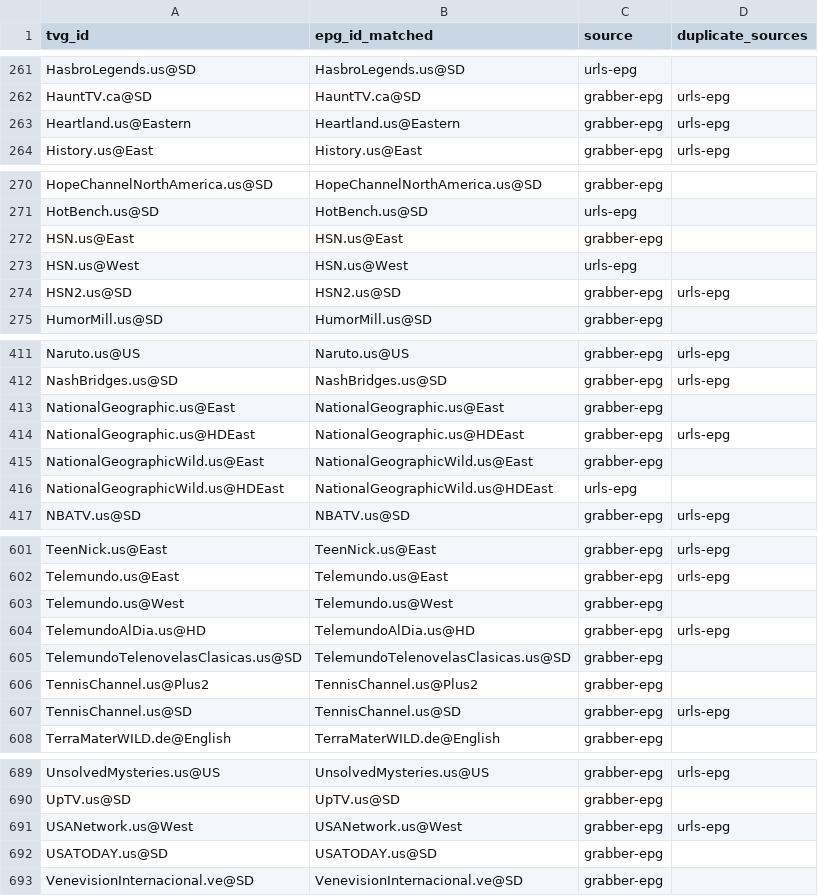
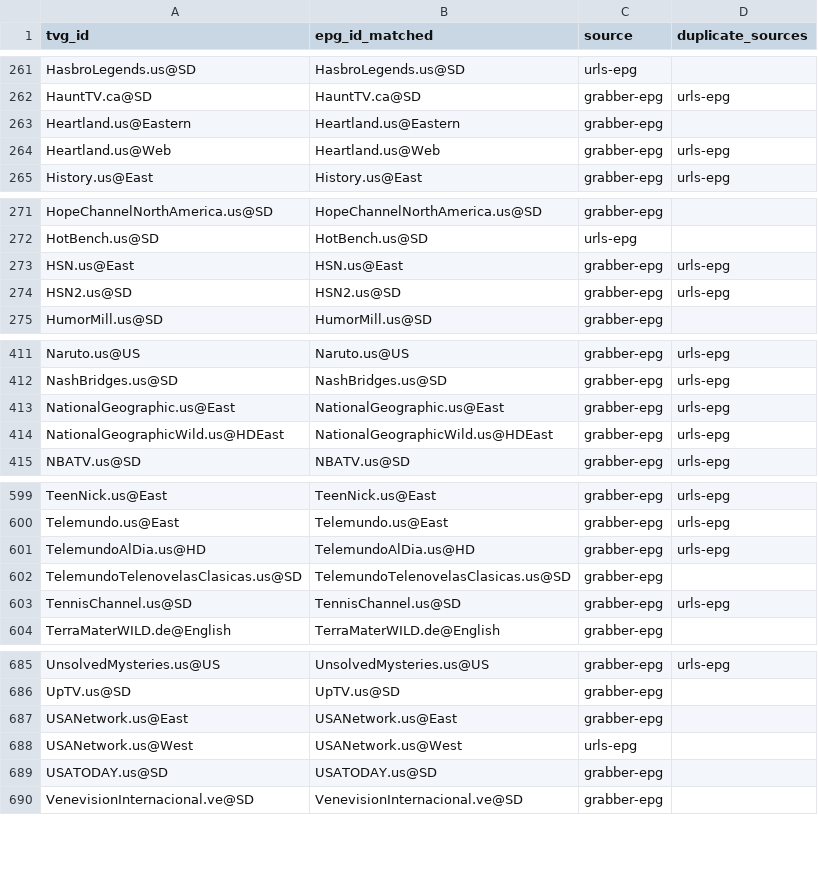
Before and after one commit to umarjamilpc/EPG-LIST-GEN, a CSV file: epgs/US/reports/merge-matched.csv, drawn as a sheet; only a part is shown, gaps mark what is left out; the diff covers the shown part only.

```diff
--- a/epgs/US/reports/merge-matched.csv
+++ b/epgs/US/reports/merge-matched.csv
@@ -262,3 +262,4 @@ HasbroLegends.us@SD,HasbroLegends.us@SD,urls-epg,
 HauntTV.ca@SD,HauntTV.ca@SD,grabber-epg,urls-epg
-Heartland.us@Eastern,Heartland.us@Eastern,grabber-epg,urls-epg
+Heartland.us@Eastern,Heartland.us@Eastern,grabber-epg,
+Heartland.us@Web,Heartland.us@Web,grabber-epg,urls-epg
 History.us@East,History.us@East,grabber-epg,urls-epg
@@ -271,4 +272,3 @@ HopeChannelNorthAmerica.us@SD,HopeChannelNorthAmerica.us@SD,grabber-epg,
 HotBench.us@SD,HotBench.us@SD,urls-epg,
-HSN.us@East,HSN.us@East,grabber-epg,
-HSN.us@West,HSN.us@West,urls-epg,
+HSN.us@East,HSN.us@East,grabber-epg,urls-epg
 HSN2.us@SD,HSN2.us@SD,grabber-epg,urls-epg
@@ -412,6 +412,4 @@ Naruto.us@US,Naruto.us@US,grabber-epg,urls-epg
 NashBridges.us@SD,NashBridges.us@SD,grabber-epg,urls-epg
-NationalGeographic.us@East,NationalGeographic.us@East,grabber-epg,
-NationalGeographic.us@HDEast,NationalGeographic.us@HDEast,grabber-epg,urls-epg
-NationalGeographicWild.us@East,NationalGeographicWild.us@East,grabber-epg,
-NationalGeographicWild.us@HDEast,NationalGeographicWild.us@HDEast,urls-epg,
+NationalGeographic.us@East,NationalGeographic.us@East,grabber-epg,urls-epg
+NationalGeographicWild.us@HDEast,NationalGeographicWild.us@HDEast,grabber-epg,urls-epg
 NBATV.us@SD,NBATV.us@SD,grabber-epg,urls-epg
@@ -602,6 +600,4 @@ TeenNick.us@East,TeenNick.us@East,grabber-epg,urls-epg
 Telemundo.us@East,Telemundo.us@East,grabber-epg,urls-epg
-Telemundo.us@West,Telemundo.us@West,grabber-epg,
 TelemundoAlDia.us@HD,TelemundoAlDia.us@HD,grabber-epg,urls-epg
 TelemundoTelenovelasClasicas.us@SD,TelemundoTelenovelasClasicas.us@SD,grabber-epg,
-TennisChannel.us@Plus2,TennisChannel.us@Plus2,grabber-epg,
 TennisChannel.us@SD,TennisChannel.us@SD,grabber-epg,urls-epg
@@ -690,3 +686,4 @@ UnsolvedMysteries.us@US,UnsolvedMysteries.us@US,grabber-epg,urls-epg
 UpTV.us@SD,UpTV.us@SD,grabber-epg,
-USANetwork.us@West,USANetwork.us@West,grabber-epg,urls-epg
+USANetwork.us@East,USANetwork.us@East,grabber-epg,
+USANetwork.us@West,USANetwork.us@West,urls-epg,
 USATODAY.us@SD,USATODAY.us@SD,grabber-epg,
```
Also changed, not shown: 1 added row, 1 removed row and 12 edited cells elsewhere in this file, epgs/US/reports/grabber-matched.csv, epgs/US/reports/urls-matched.csv, 13 other files.
